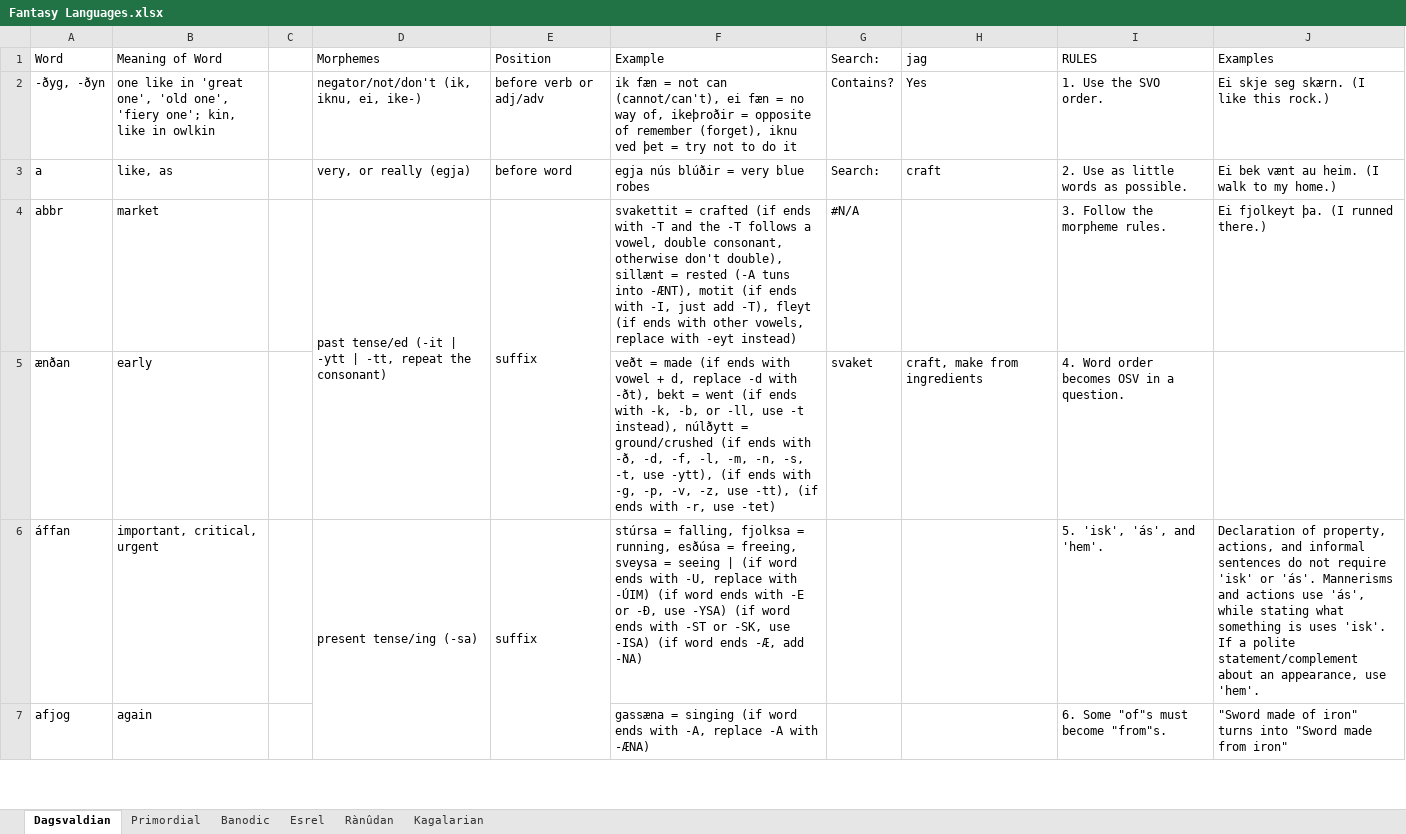
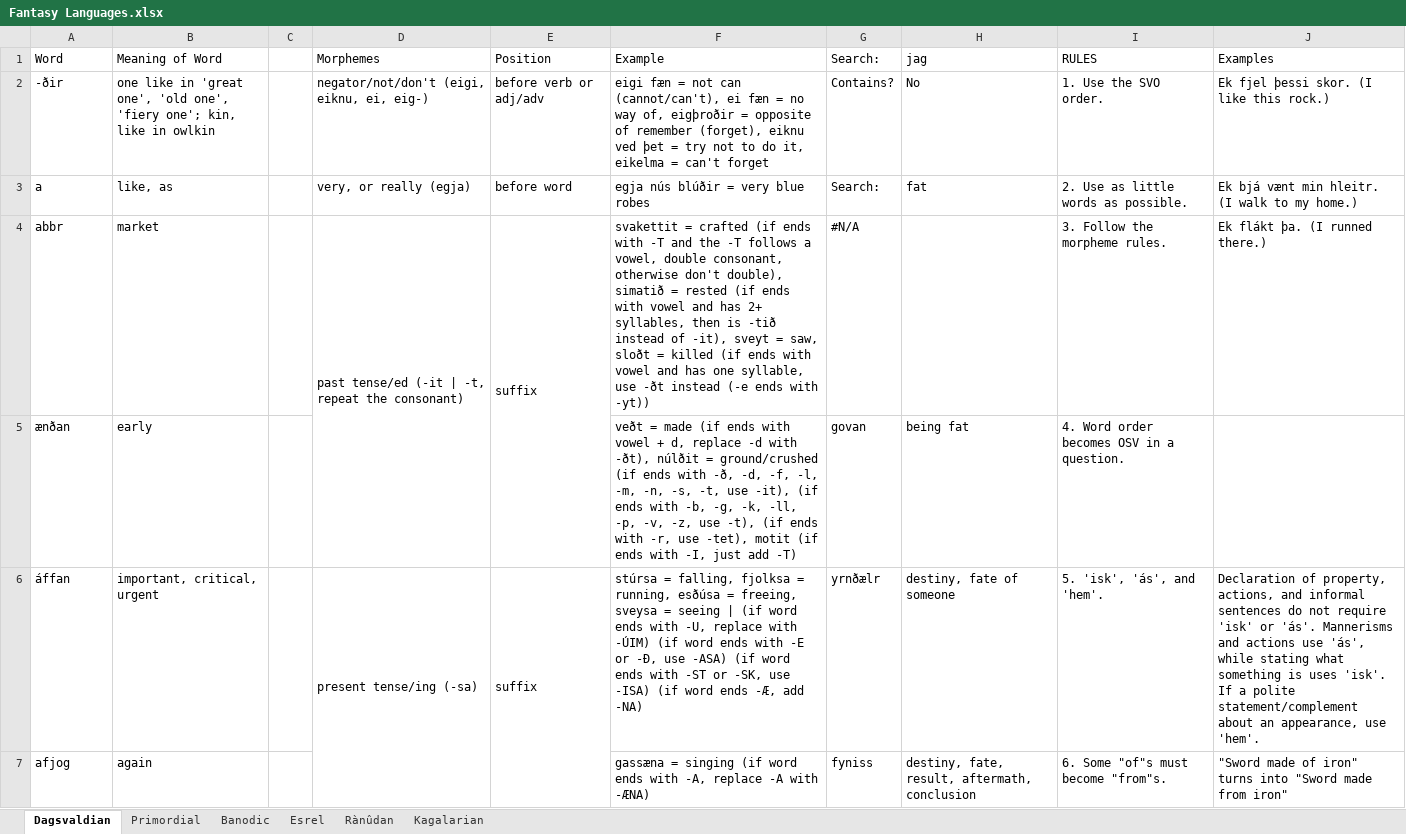
Before and after one commit to Oneo64/Aldpor, an Excel workbook: Conlangs/Fantasy Languages.xlsx, sheet Dagsvaldian, drawn as a sheet; only a part is shown; values as stored, in another font and other column widths than the file's, no cell formats; charts and pictures not drawn; the diff covers the shown part only; the diff names each change by its address in the sheet, - before the commit and + after, or states it on an @@ line.

Commit message:
Update Fantasy Languages.xlsx

```diff
--- a/Conlangs/Fantasy Languages.xlsx (sheet Dagsvaldian)
+++ b/Conlangs/Fantasy Languages.xlsx (sheet Dagsvaldian)
-A2 (Word): -ðyg, -ðyn
+A2 (Word): -ðir
-D2 (Morphemes): negator/not/don't (ik, iknu, ei, ike-)
+D2 (Morphemes): negator/not/don't (eigi, eiknu, ei, eig-)
-F2 (Example): ik fæn = not can (cannot/can't), ei fæn = no way of, ikeþroðir = opposite of remember (forget), iknu ved þet = try not to do it
+F2 (Example): eigi fæn = not can (cannot/can't), ei fæn = no way of, eigþroðir = opposite of remember (forget), eiknu ved þet = try not to do it, eikelma = can't forget
-H2 (jag): Yes
+H2 (jag): No
-J2 (Examples): Ei skje seg skærn. (I like this rock.)
+J2 (Examples): Ek fjel þessi skor. (I like this rock.)
-H3 (jag): craft
+H3 (jag): fat
-J3 (Examples): Ei bek vænt au heim. (I walk to my home.)
+J3 (Examples): Ek bjá vænt min hleitr. (I walk to my home.)
-D4 (Morphemes): …(-it | -ytt | -tt, repeat the…
+D4 (Morphemes): …(-it | -t, repeat the…
-F4 (Example): …don't double), sillænt = rested (-A tuns into -ÆNT), motit (if ends with -I, just add -T), fleyt (if ends with other vowels, replace with -eyt instead)
+F4 (Example): …don't double), simatið = rested (if ends with vowel and has 2+ syllables, then is -tið instead of -it), sveyt = saw, sloðt = killed (if ends with vowel and has one syllable, use -ðt instead (-e ends with -yt))
-J4 (Examples): Ei fjolkeyt þa. (I runned there.)
+J4 (Examples): Ek flákt þa. (I runned there.)
-F5 (Example): …with -ðt), bekt = went (if ends with -k, -b, or -ll, use -t instead), núlðytt = ground/crushed (if ends with -ð, -d, -f, -l, -m, -n, -s, -t, use -ytt), (if ends with -g, -p, -v, -z, use -tt), (if ends with -r, use -tet)
+F5 (Example): …with -ðt), núlðit = ground/crushed (if ends with -ð, -d, -f, -l, -m, -n, -s, -t, use -it), (if ends with -b, -g, -k, -ll, -p, -v, -z, use -t), (if ends with -r, use -tet), motit (if ends with -I, just add -T)
-G5 (Search:): svaket
+G5 (Search:): govan
-H5 (jag): craft, make from ingredients
+H5 (jag): being fat
-F6 (Example): …-Ð, use -YSA) (if word…
+F6 (Example): …-Ð, use -ASA) (if word…
-G6 (Search:): (empty)
+G6 (Search:): yrnðælr
-H6 (jag): (empty)
+H6 (jag): destiny, fate of someone
-G7 (Search:): (empty)
+G7 (Search:): fyniss
-H7 (jag): (empty)
+H7 (jag): destiny, fate, result, aftermath, conclusion
```
Also changed, not shown: 139 added rows, 102 removed rows, 216 edited cells and merged cells elsewhere in this sheet, sheet Kagalarian, sheet Esrel, cell formats.
